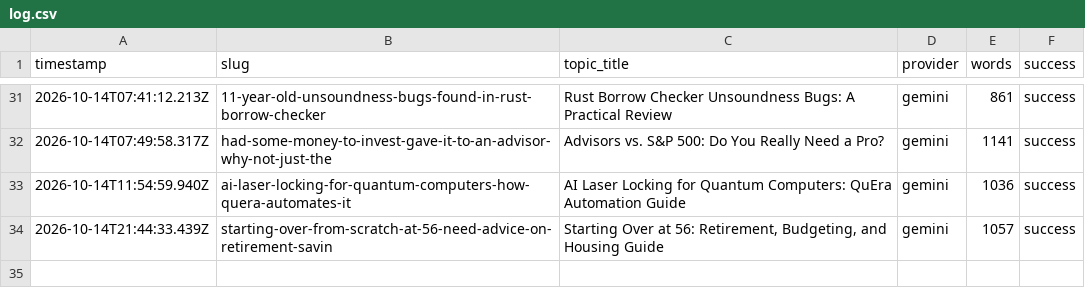
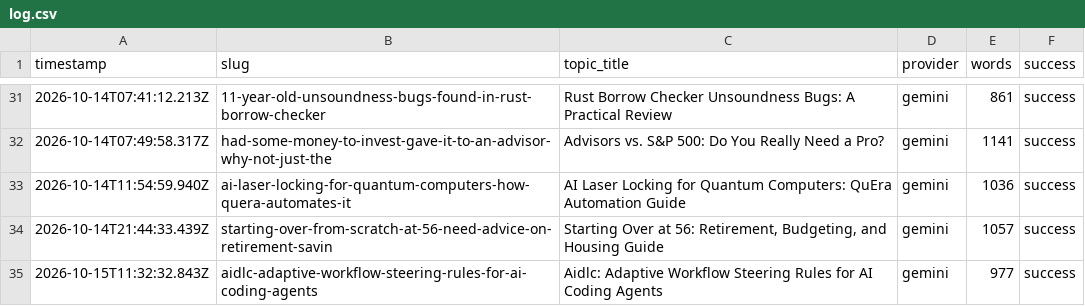
Before and after one commit to haxno2004-wq/aitoollab-autopilot, a CSV file: state/finflow/log.csv, drawn as a sheet; only a part is shown, gaps mark what is left out.

```diff
--- a/state/finflow/log.csv
+++ b/state/finflow/log.csv
@@ -34 +34,2 @@ timestamp,slug,topic_title,provider,words,success
 2026-10-14T21:44:33.439Z,starting-over-from-scratch-at-56-need-advice-on-retirement-savin,"Starting Over at 56: Retirement, Budgeting, and Housing Guide",gemini,1057,success
+2026-10-15T11:32:32.843Z,aidlc-adaptive-workflow-steering-rules-for-ai-coding-agents,Aidlc: Adaptive Workflow Steering Rules for AI Coding Agents,gemini,977,success
```
Also changed, not shown: 6 other files.
